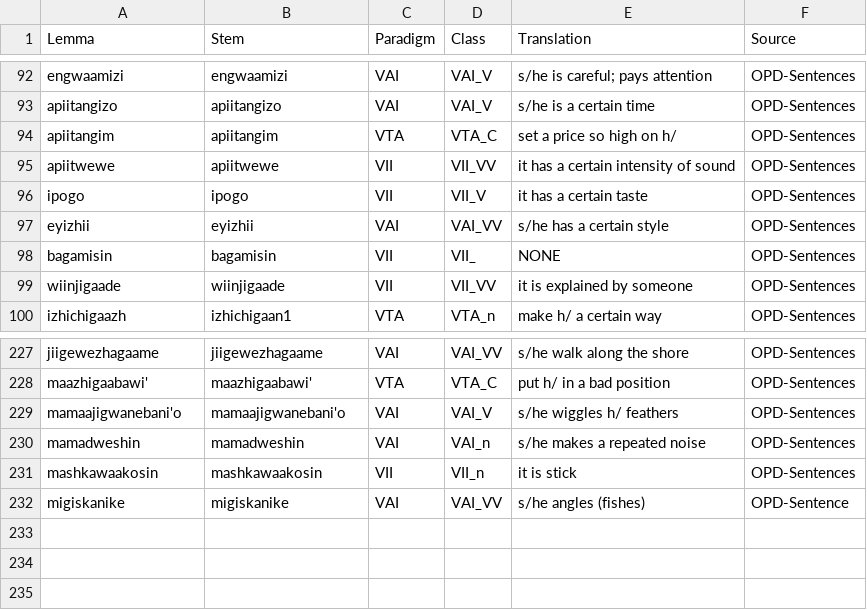
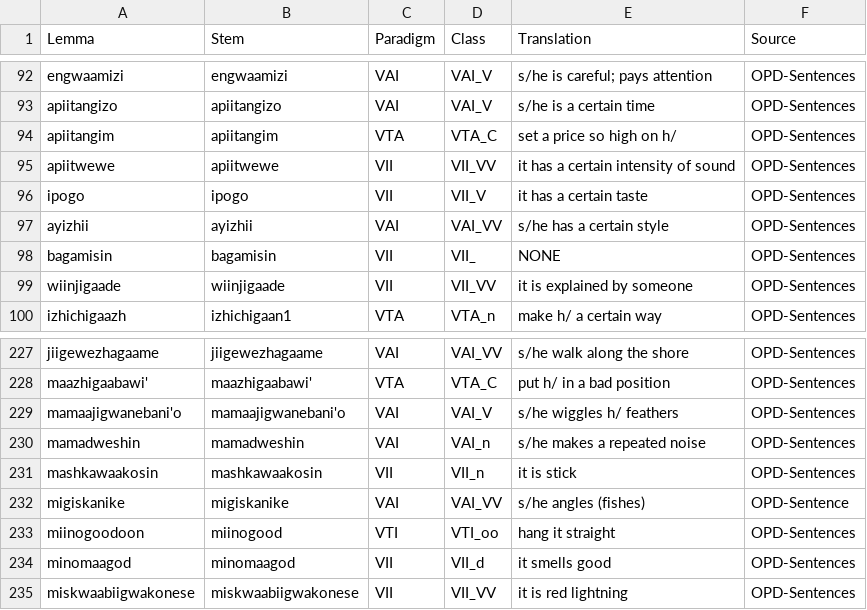
Before and after one commit to ELF-Lab/OjibweLexicon, a CSV file: HammerlyFieldwork/VERBS.csv, drawn as a sheet; only a part is shown, gaps mark what is left out.

```diff
--- a/HammerlyFieldwork/VERBS.csv
+++ b/HammerlyFieldwork/VERBS.csv
@@ -96,3 +96,3 @@ apiitwewe,apiitwewe,VII,VII_VV,it has a certain intensity of sound,OPD-Sentences
 ipogo,ipogo,VII,VII_V,it has a certain taste,OPD-Sentences
-eyizhii,eyizhii,VAI,VAI_VV,s/he has a certain style,OPD-Sentences
+ayizhii,ayizhii,VAI,VAI_VV,s/he has a certain style,OPD-Sentences
 bagamisin,bagamisin,VII,VII_,NONE,OPD-Sentences
@@ -232 +232,4 @@ mashkawaakosin,mashkawaakosin,VII,VII_n,it is stick,OPD-Sentences
 migiskanike,migiskanike,VAI,VAI_VV,s/he angles (fishes),OPD-Sentence
+miinogoodoon,miinogood,VTI,VTI_oo,hang it straight,OPD-Sentences
+minomaagod,minomaagod,VII,VII_d,it smells good,OPD-Sentences
+miskwaabiigwakonese,miskwaabiigwakonese,VII,VII_VV,it is red lightning,OPD-Sentences
```
Also changed, not shown: HammerlyFieldwork/NOUNS.csv, HammerlyFieldwork/PROPER_NOUNS.csv, 4 other files.
